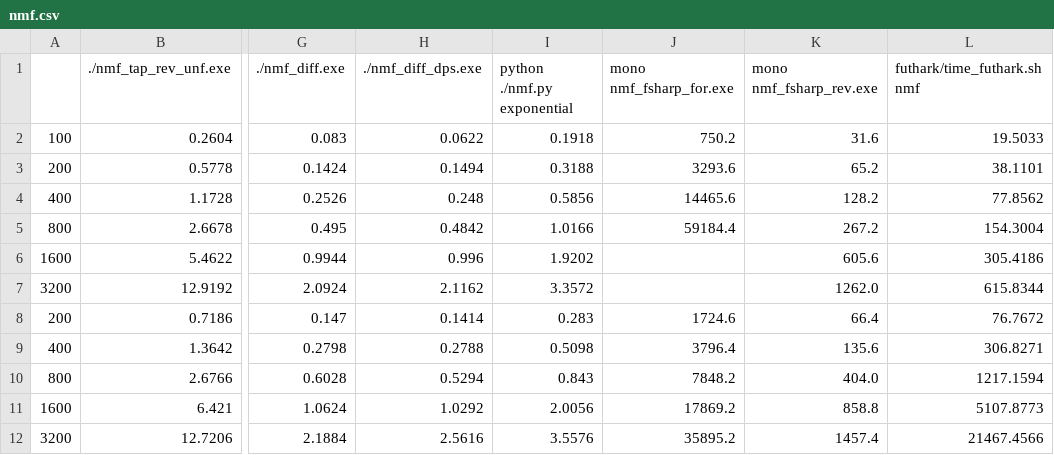
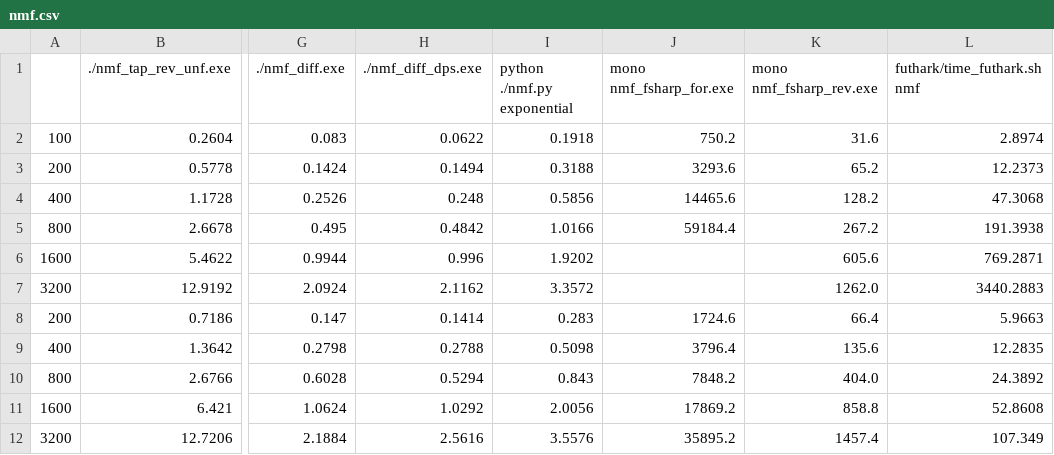
Before and after one commit to amirsh/autodiff2, a CSV file: icfp19/plotting/data/nmf.csv, drawn as a sheet; only a part is shown, gaps mark what is left out; the diff names each change by its address in the sheet, - before the commit and + after, or states it on an @@ line.

Commit message:
Updated Futhark version of NMF.

```diff
--- a/icfp19/plotting/data/nmf.csv
+++ b/icfp19/plotting/data/nmf.csv
-L2 (futhark/time_futhark.sh nmf): 19.5033
+L2 (futhark/time_futhark.sh nmf): 2.8974
-L3 (futhark/time_futhark.sh nmf): 38.1101
+L3 (futhark/time_futhark.sh nmf): 12.2373
-L4 (futhark/time_futhark.sh nmf): 77.8562
+L4 (futhark/time_futhark.sh nmf): 47.3068
-L5 (futhark/time_futhark.sh nmf): 154.3004
+L5 (futhark/time_futhark.sh nmf): 191.3938
-L6 (futhark/time_futhark.sh nmf): 305.4186
+L6 (futhark/time_futhark.sh nmf): 769.2871
-L7 (futhark/time_futhark.sh nmf): 615.8344
+L7 (futhark/time_futhark.sh nmf): 3440.2883
-L8 (futhark/time_futhark.sh nmf): 76.7672
+L8 (futhark/time_futhark.sh nmf): 5.9663
-L9 (futhark/time_futhark.sh nmf): 306.8271
+L9 (futhark/time_futhark.sh nmf): 12.2835
-L10 (futhark/time_futhark.sh nmf): 1217.1594
+L10 (futhark/time_futhark.sh nmf): 24.3892
-L11 (futhark/time_futhark.sh nmf): 5107.8773
+L11 (futhark/time_futhark.sh nmf): 52.8608
-L12 (futhark/time_futhark.sh nmf): 21467.4566
+L12 (futhark/time_futhark.sh nmf): 107.349
```
Also changed, not shown: 6 other files.
